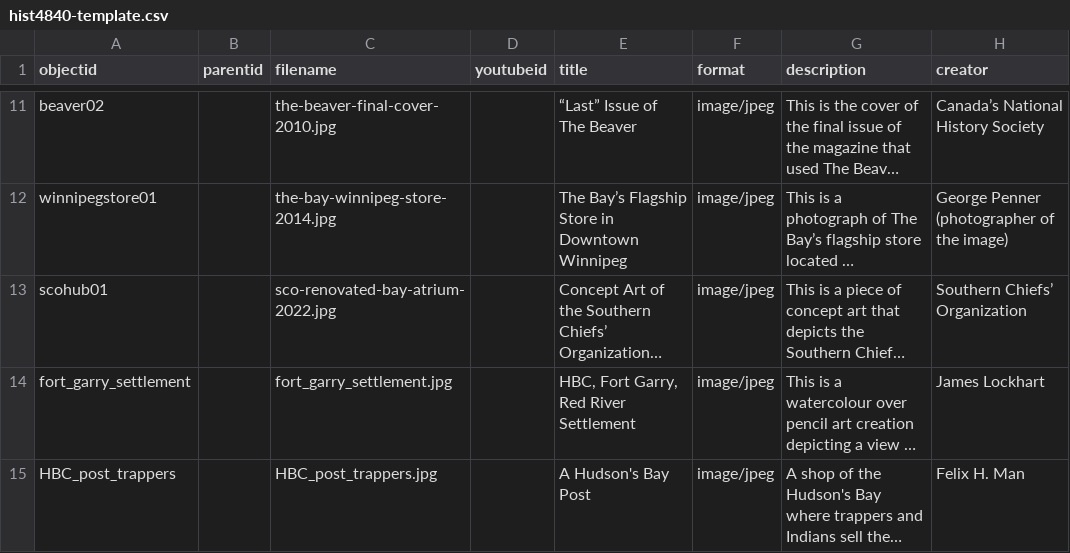
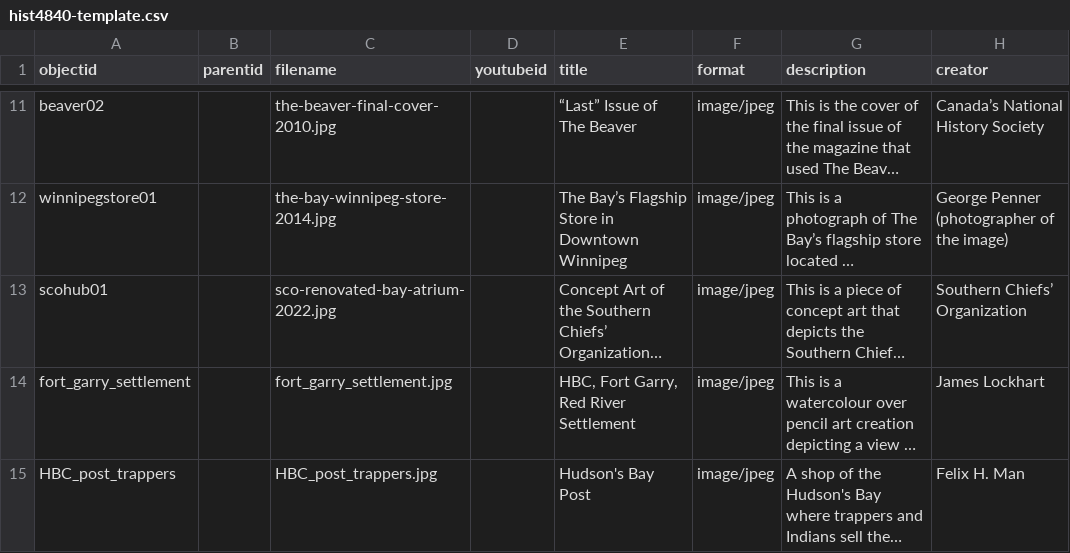
Before and after one commit to onerainymay/HIST4840-template, a CSV file: _data/hist4840-template.csv, drawn as a sheet; only a part is shown, gaps mark what is left out; long unchanged cells end in …; the diff names each change by its address in the sheet, - before the commit and + after, or states it on an @@ line.

Commit message:
updated hist-4840 file

```diff
--- a/_data/hist4840-template.csv
+++ b/_data/hist4840-template.csv
-E15 (title): A Hudson's Bay Post
+E15 (title): Hudson's Bay Post
```
